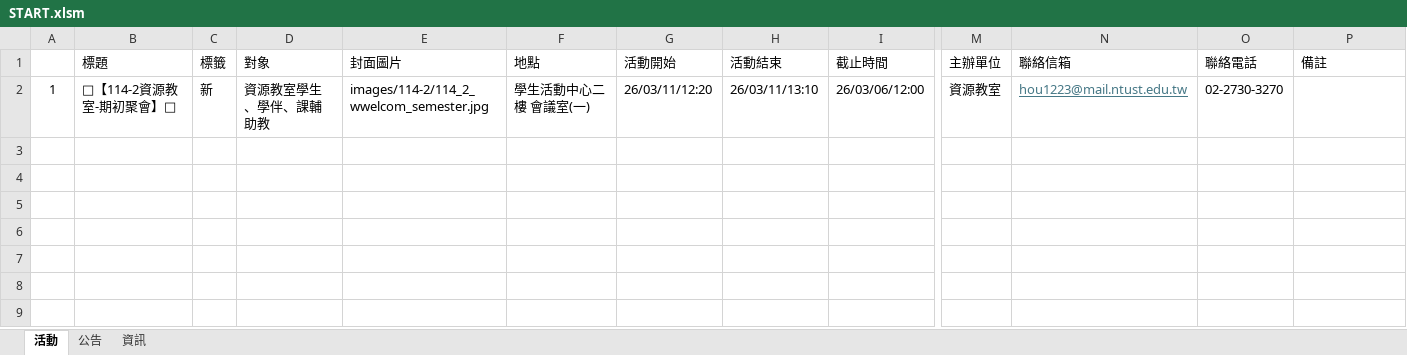
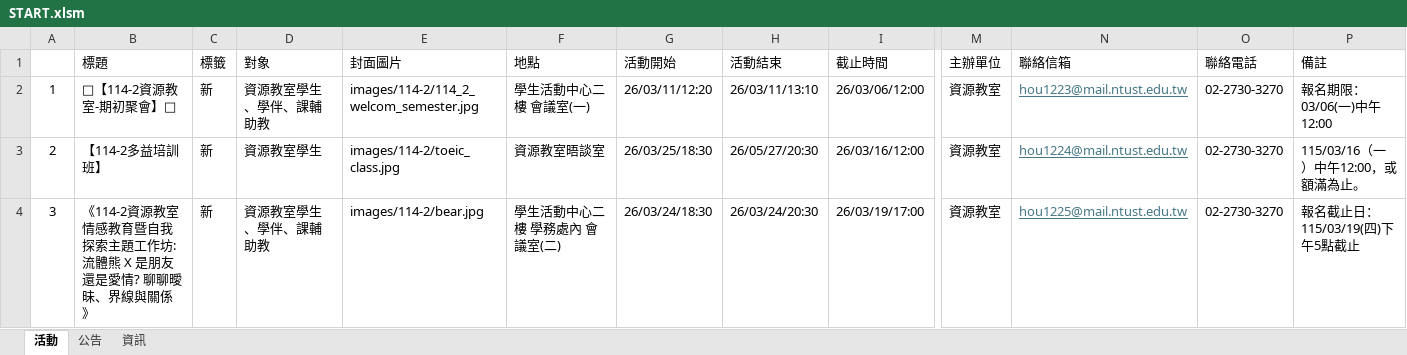
Before and after one commit to NTUSTresourceroom/LINE_web, an Excel workbook: START.xlsm, sheet 活動, drawn as a sheet; only a part is shown, gaps mark what is left out; values as stored, in another font and other column widths than the file's, no borders; charts and pictures not drawn; rows hold the shown columns only; the diff names each change by its address in the sheet, - before the commit and + after, or states it on an @@ line.

```diff
--- a/START.xlsm (sheet 活動)
+++ b/START.xlsm (sheet 活動)
-E2 (封面圖片): images/114-2/114_2_wwelcom_semester.jpg
+E2 (封面圖片): images/114-2/114_2_welcom_semester.jpg
-P2 (備註): (empty)
+P2 (備註): 報名期限：03/06(一)中午12:00
+row 3: 2 | 【114-2多益培訓班】 | 新 | 資源教室學生 | images/114-2/toeic_class.jpg | 資源教室晤談室 | 26/03/25/18:30 | 26/05/27/20:30 | 26/03/16/12:00 | 資源教室 | hou1224@mail.ntust.edu.tw | 02-2730-3270 | 115/03/16（一）中午12:00，或額滿為止。
+row 4: 3 | 《114-2資源教室情感教育暨自我探索主題工作坊: 流體熊 X 是朋友還是愛情? 聊聊曖昧、界線與關係》 | 新 | 資源教室學生、學伴、課輔助教 | images/114-2/bear.jpg | 學生活動中心二樓 學務處內 會議室(二) | 26/03/24/18:30 | 26/03/24/20:30 | 26/03/19/17:00 | 資源教室 | hou1225@mail.ntust.edu.tw | 02-2730-3270 | 報名截止日：115/03/19(四)下午5點截止
```
Also changed, not shown: 5 other files.
